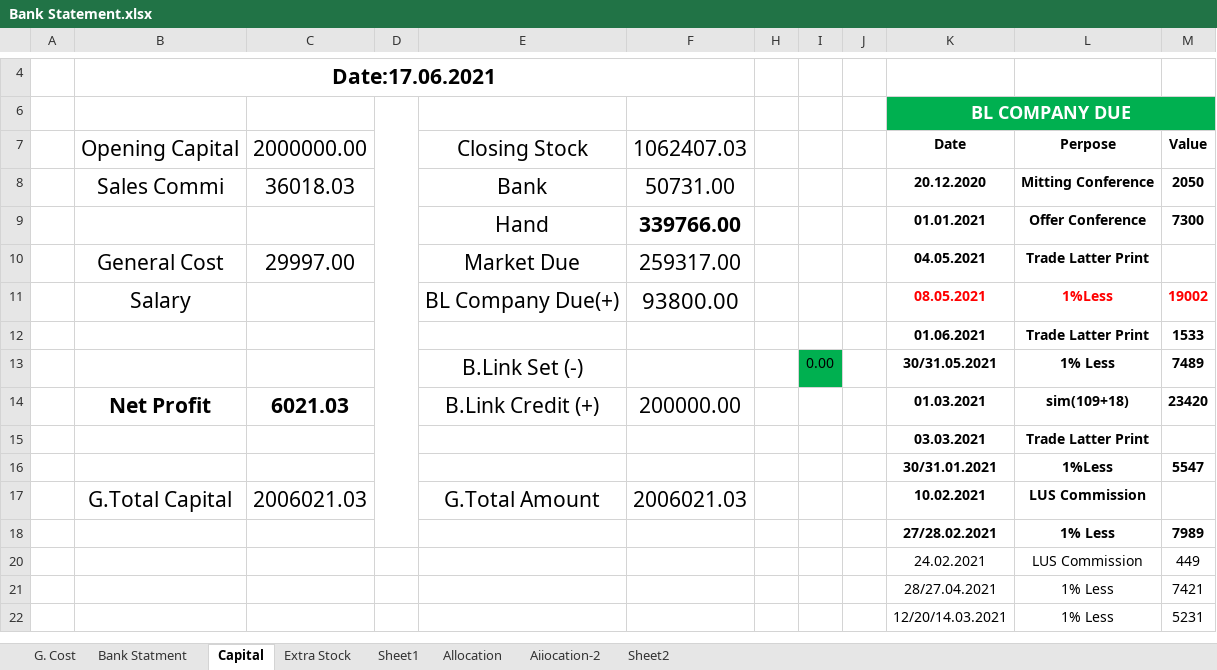
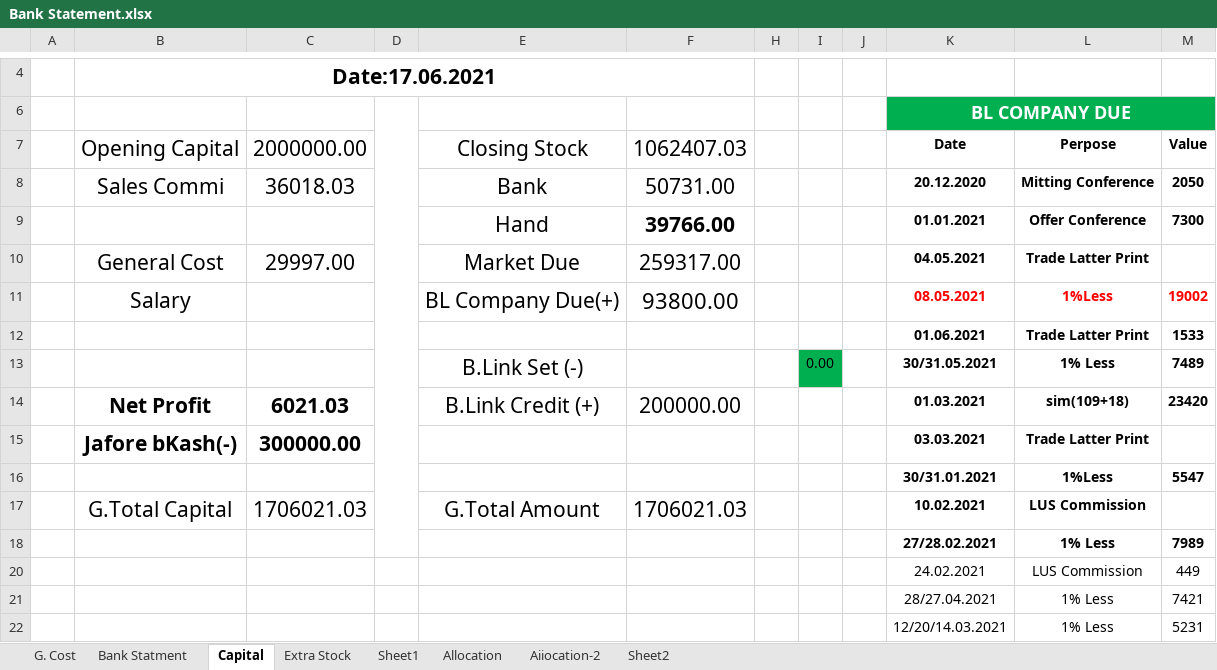
Before and after one commit to aliulkabir/hd, an Excel workbook: June2021/17.06.2021/Bank Statement.xlsx, sheet Capital, drawn as a sheet; only a part is shown, gaps mark what is left out; values as stored, in another font and other column widths than the file's, no borders; the diff names each change by its address in the sheet, - before the commit and + after, or states it on an @@ line.

```diff
--- a/June2021/17.06.2021/Bank Statement.xlsx (sheet Capital)
+++ b/June2021/17.06.2021/Bank Statement.xlsx (sheet Capital)
-F9: 339766.00
+F9: 39766.00
-B15: (empty)
+B15: Jafore bKash(-)
-C15: (empty)
+C15: 300000.00
-C17: 2006021.03
+C17: 1706021.03
-F17: 2006021.03
+F17: 1706021.03
```
Also changed, not shown: 6 other files.
